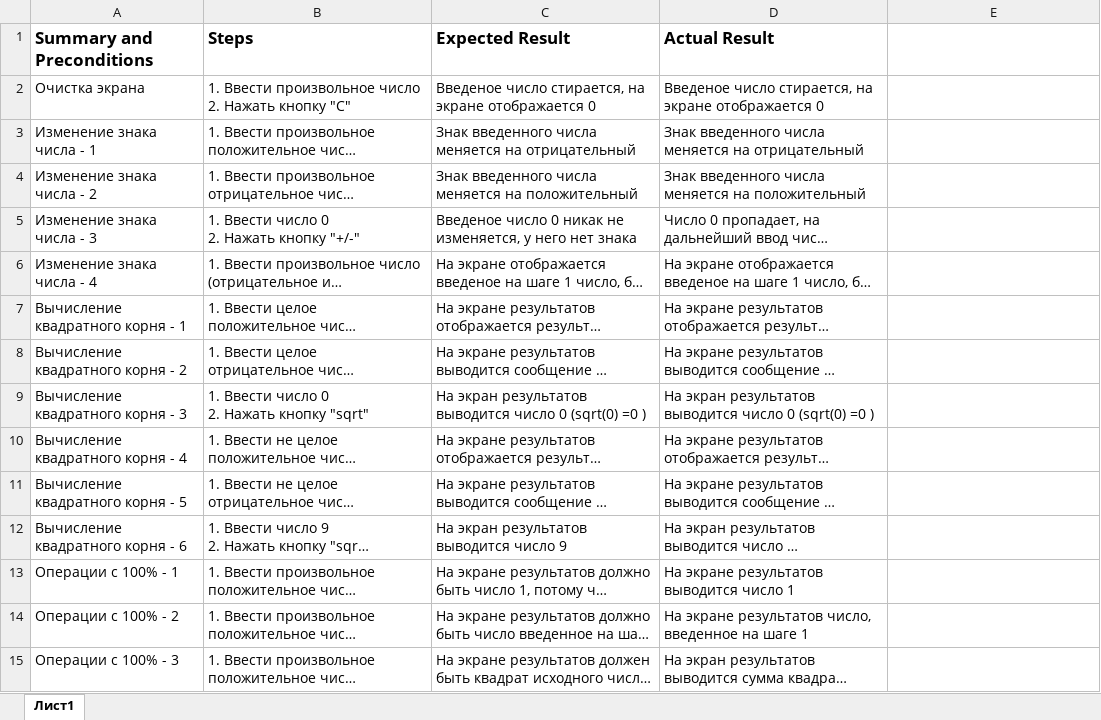
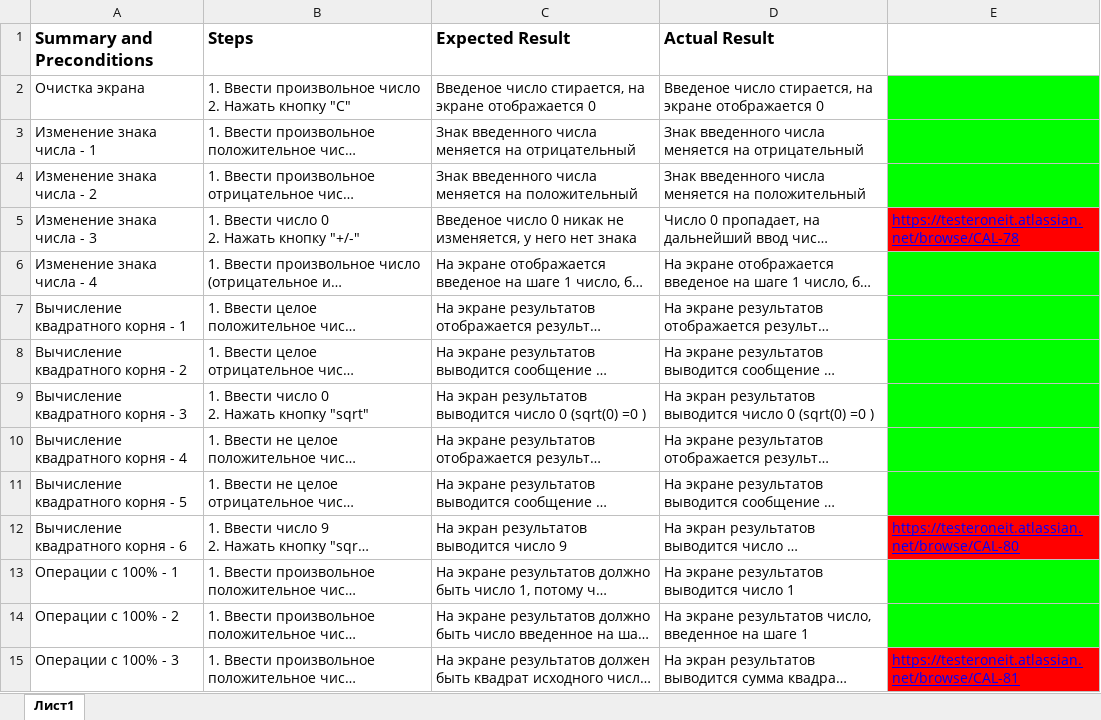
Before and after one commit to karinanew/tester, an Excel workbook: hw 3-2.xlsx, sheet Лист1, drawn as a sheet; only a part is shown; long unchanged cells end in …; values as stored, in another font and other column widths than the file's, no borders; charts and pictures not drawn; the diff covers the shown part only; the diff names each change by its address in the sheet, - before the commit and + after, or states it on an @@ line.

Commit message:
добавила ссылки на баги в Jira

```diff
--- a/hw 3-2.xlsx (sheet Лист1)
+++ b/hw 3-2.xlsx (sheet Лист1)
-E2:E4 fill: none
+E2:E4 fill: #00FF00
-E5: (empty)
+E5: https://testeroneit.atlassian.net/browse/CAL-78
-E5 fill: none
+E5 fill: #FF0000
-E6:E11 fill: none
+E6:E11 fill: #00FF00
-E12: (empty)
+E12: https://testeroneit.atlassian.net/browse/CAL-80
-E12 fill: none
+E12 fill: #FF0000
-E13:E14 fill: none
+E13:E14 fill: #00FF00
-E15: (empty)
+E15: https://testeroneit.atlassian.net/browse/CAL-81
-E15 fill: none
+E15 fill: #FF0000
```
Also changed, not shown: 2 edited cells and cell formats elsewhere in this sheet.
